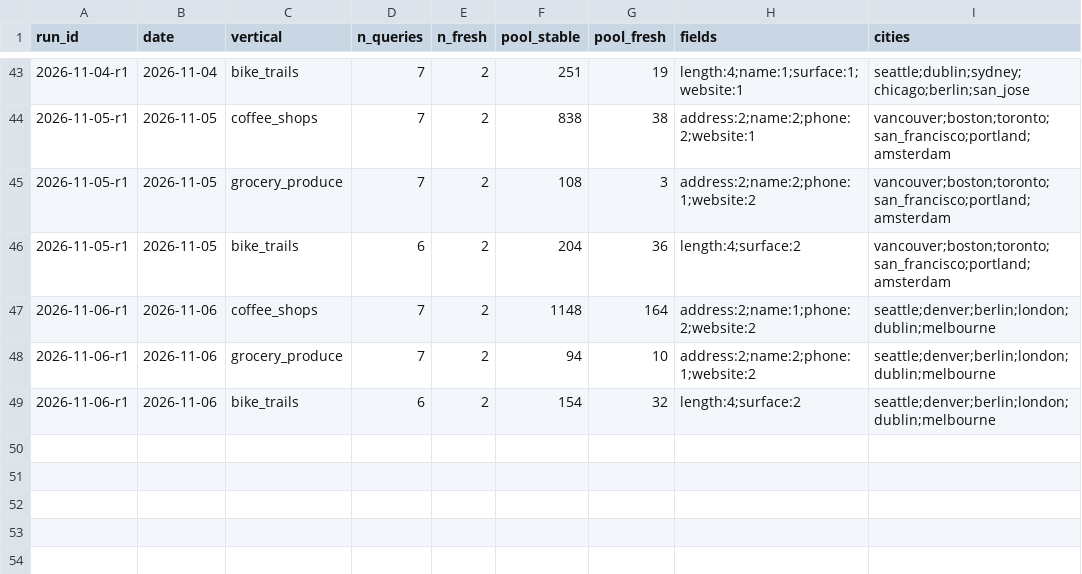
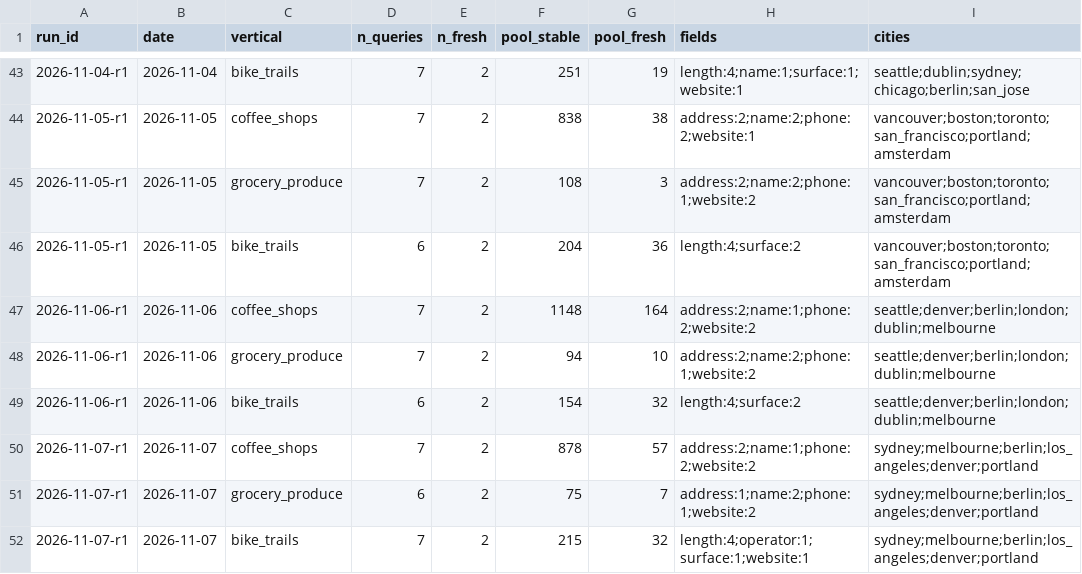
Before and after one commit to Anudha/BenchmarkLLMs-NoOverWrites, a CSV file: localbench/data/days.csv, drawn as a sheet; only a part is shown, gaps mark what is left out; the diff names each change by its address in the sheet, - before the commit and + after, or states it on an @@ line.

```diff
--- a/localbench/data/days.csv
+++ b/localbench/data/days.csv
+row 50: 2026-11-07-r1 | 2026-11-07 | coffee_shops | 7 | 2 | 878 | 57 | address:2;name:1;phone:2;website:2 | sydney;melbourne;berlin;los_angeles;denver;portland
+row 51: 2026-11-07-r1 | 2026-11-07 | grocery_produce | 6 | 2 | 75 | 7 | address:1;name:2;phone:1;website:2 | sydney;melbourne;berlin;los_angeles;denver;portland
+row 52: 2026-11-07-r1 | 2026-11-07 | bike_trails | 7 | 2 | 215 | 32 | length:4;operator:1;surface:1;website:1 | sydney;melbourne;berlin;los_angeles;denver;portland
```
Also changed, not shown: localbench/data/history.csv, localbench/data/runs.csv, 7 other files.
